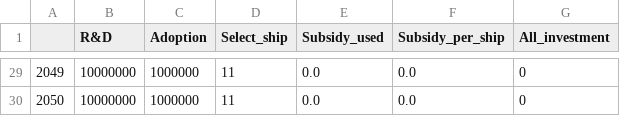
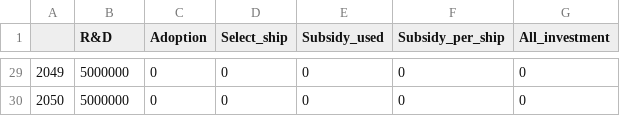
Before and after one commit to tnakash/autoship_trans_sim, a CSV file: result/test_0503/subsidy_test_0503.csv, drawn as a sheet; only a part is shown, gaps mark what is left out; the diff covers the shown part only.

```diff
--- a/result/test_0503/subsidy_test_0503.csv
+++ b/result/test_0503/subsidy_test_0503.csv
@@ -29,2 +29,2 @@
-2049,10000000,1000000,11,0.0,0.0,0
-2050,10000000,1000000,11,0.0,0.0,0
+2049,5000000,0,0,0,0,0
+2050,5000000,0,0,0,0,0
```
Also changed, not shown: 156 edited cells elsewhere in this file, result/test_0503/fleet_test_0503.csv, result/test_0503/spec_test_0503.csv, 15 other files.
